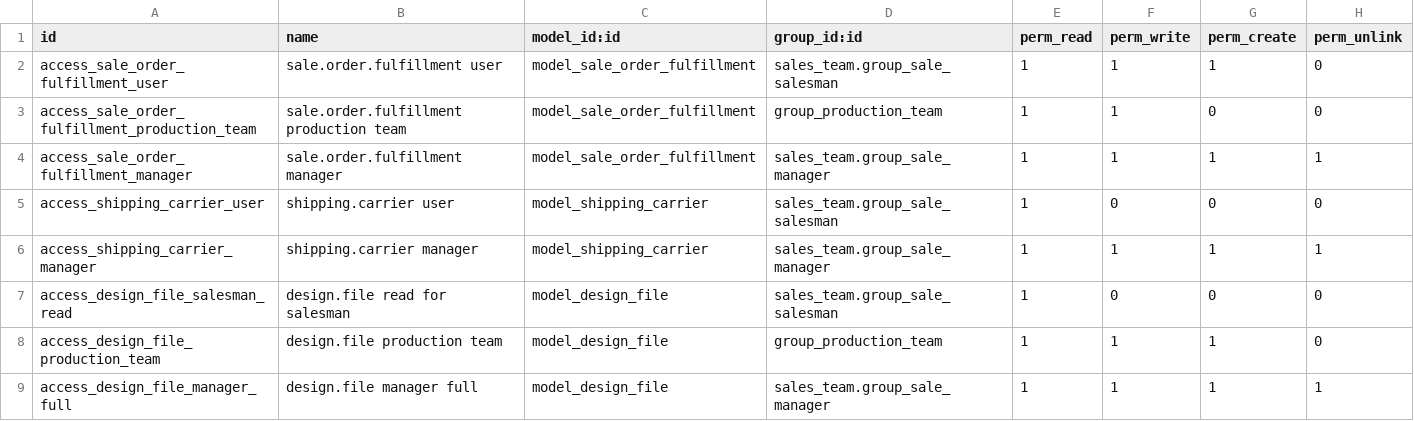
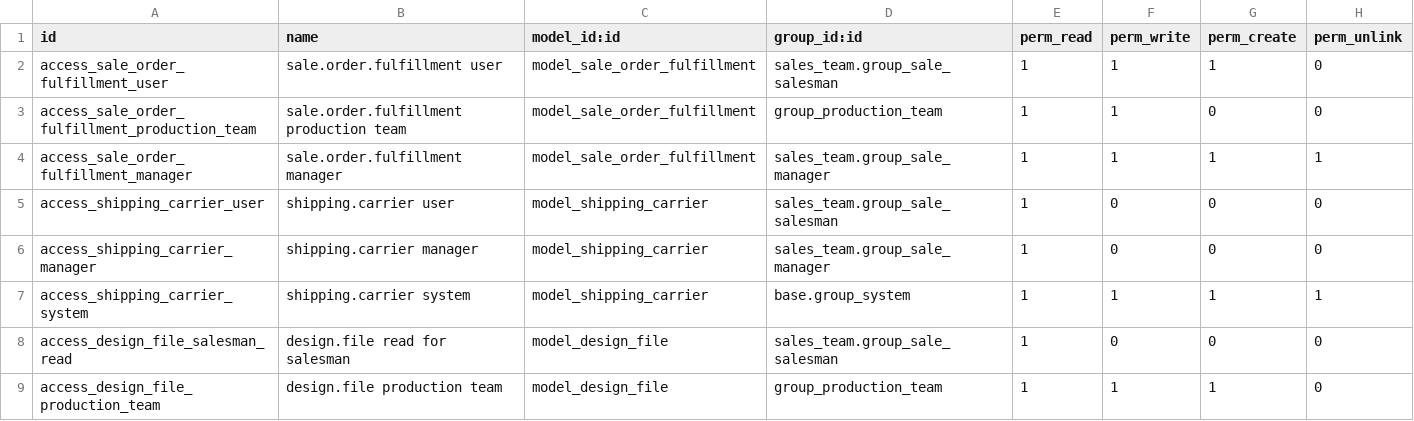
Before and after one commit to baoha-erptek/odoo, a CSV file: custom_addons/multichannel_hub_core/security/ir.model.access.csv, drawn as a sheet; only a part is shown; the shorter side is filled out with more unchanged rows.

```diff
--- a/custom_addons/multichannel_hub_core/security/ir.model.access.csv
+++ b/custom_addons/multichannel_hub_core/security/ir.model.access.csv
@@ -5,3 +5,4 @@ access_sale_order_fulfillment_manager,sale.order.fulfillment manager,model_sale_
 access_shipping_carrier_user,shipping.carrier user,model_shipping_carrier,sales_team.group_sale_salesman,1,0,0,0
-access_shipping_carrier_manager,shipping.carrier manager,model_shipping_carrier,sales_team.group_sale_manager,1,1,1,1
+access_shipping_carrier_manager,shipping.carrier manager,model_shipping_carrier,sales_team.group_sale_manager,1,0,0,0
+access_shipping_carrier_system,shipping.carrier system,model_shipping_carrier,base.group_system,1,1,1,1
 access_design_file_salesman_read,design.file read for salesman,model_design_file,sales_team.group_sale_salesman,1,0,0,0
```
Also changed, not shown: 3 other files.
